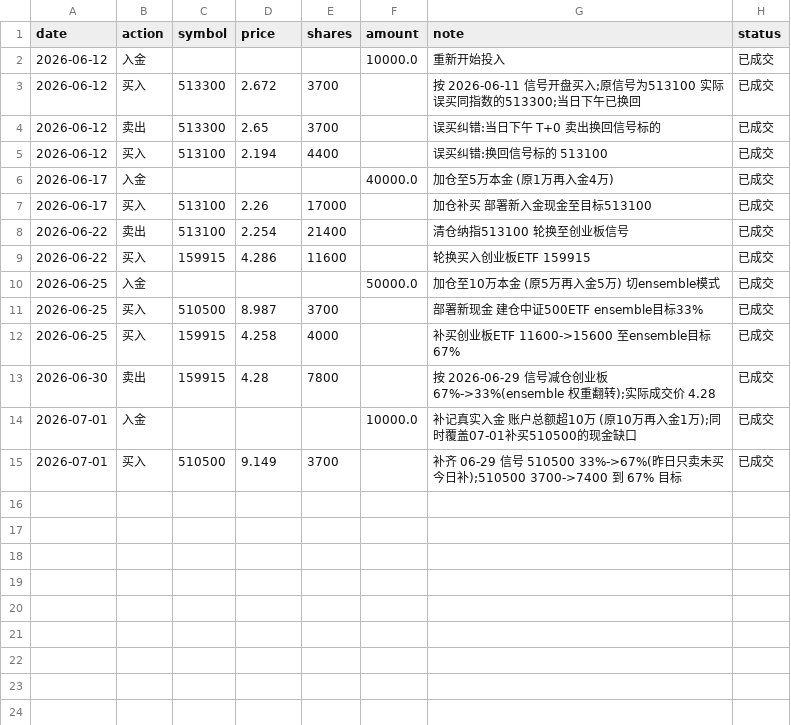
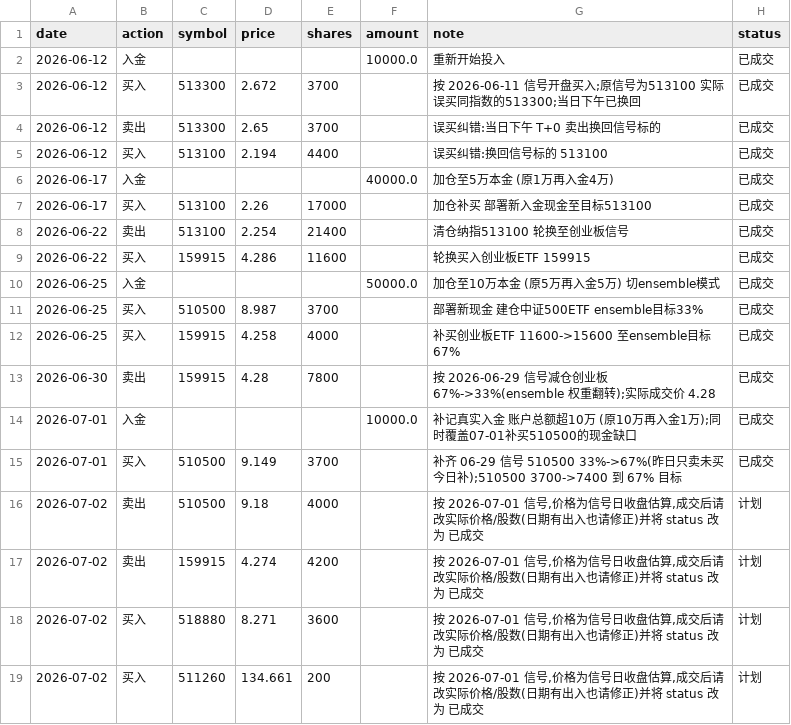
Before and after one commit to AbacusFlow/quant, a CSV file: output/executions.csv, drawn as a sheet.

```diff
--- a/output/executions.csv
+++ b/output/executions.csv
@@ -15 +15,5 @@ date,action,symbol,price,shares,amount,note,status
 2026-07-01,买入,510500,9.149,3700,,补齐 06-29 信号 510500 33%->67%(昨日只卖未买 今日补);510500 3700->7400 到 67% 目标,已成交
+2026-07-02,卖出,510500,9.18,4000,,"按 2026-07-01 信号,价格为信号日收盘估算,成交后请改实际价格/股数(日期有出入也请修正)并将 status 改为 已成交",计划
+2026-07-02,卖出,159915,4.274,4200,,"按 2026-07-01 信号,价格为信号日收盘估算,成交后请改实际价格/股数(日期有出入也请修正)并将 status 改为 已成交",计划
+2026-07-02,买入,518880,8.271,3600,,"按 2026-07-01 信号,价格为信号日收盘估算,成交后请改实际价格/股数(日期有出入也请修正)并将 status 改为 已成交",计划
+2026-07-02,买入,511260,134.661,200,,"按 2026-07-01 信号,价格为信号日收盘估算,成交后请改实际价格/股数(日期有出入也请修正)并将 status 改为 已成交",计划
```
